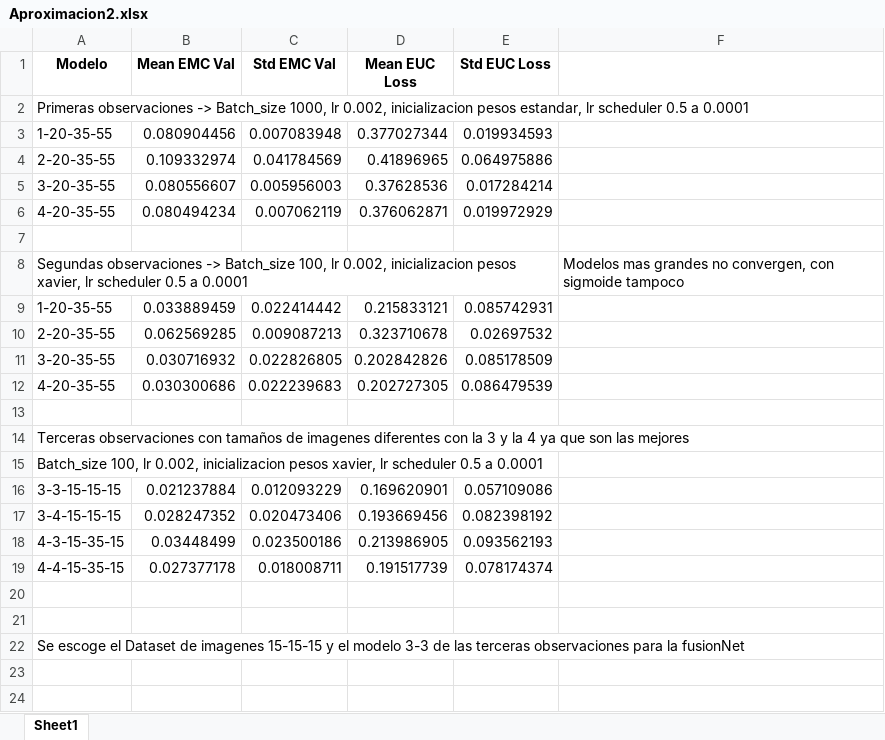
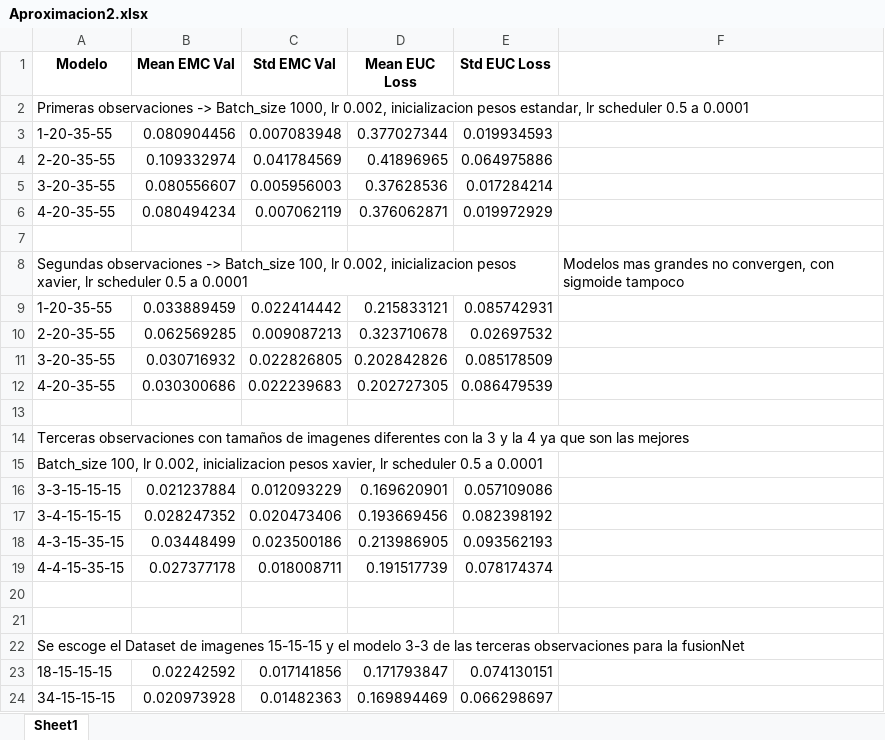
Before and after one commit to paramooo/ComunicELA-tfg, an Excel workbook: entrenamiento/resultados/Aproximacion2.xlsx, sheet Sheet1, drawn as a sheet; values as stored, in another font and other column widths than the file's, no borders; the diff names each change by its address in the sheet, - before the commit and + after, or states it on an @@ line.

```diff
--- a/entrenamiento/resultados/Aproximacion2.xlsx (sheet Sheet1)
+++ b/entrenamiento/resultados/Aproximacion2.xlsx (sheet Sheet1)
+row 23: 18-15-15-15 | 0.02242592 | 0.017141856 | 0.171793847 | 0.074130151
+row 24: 34-15-15-15 | 0.020973928 | 0.01482363 | 0.169894469 | 0.066298697
```
Also changed, not shown: entrenamiento/resultados/Aproximacion3.xlsx, 30 other files.
